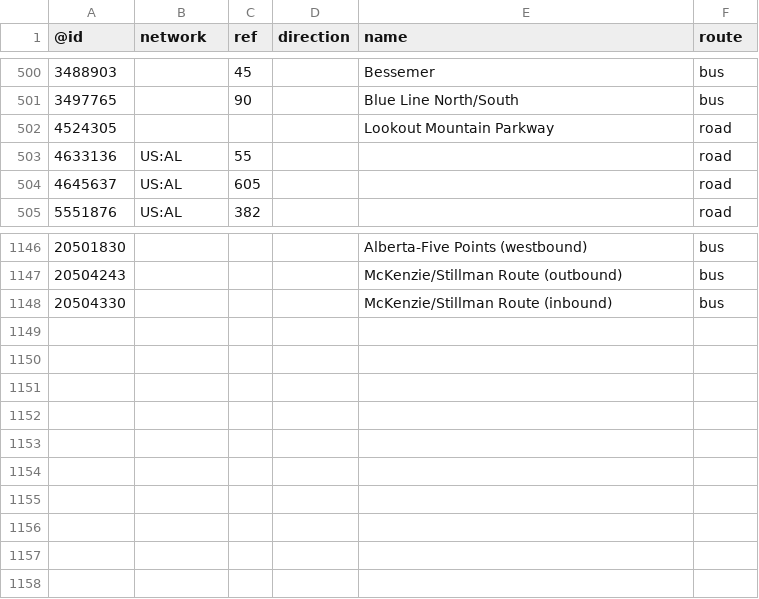
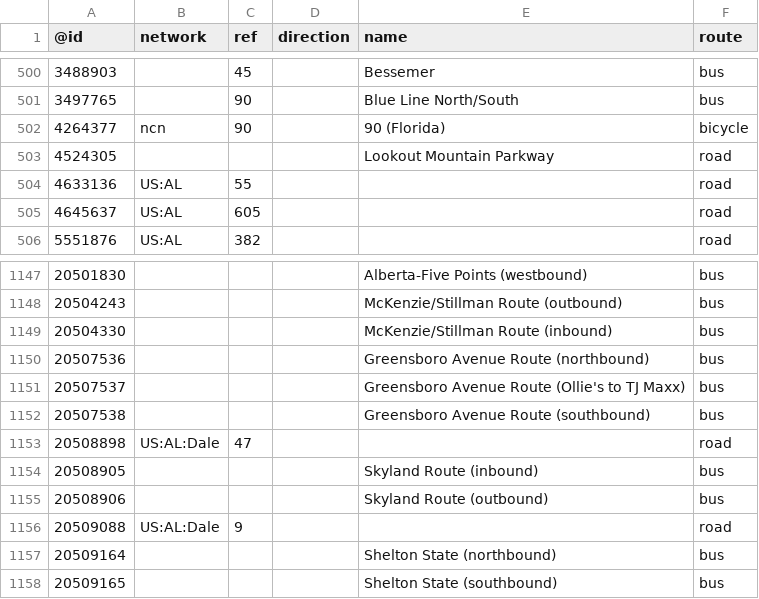
Before and after one commit to nickrsan/osm-us-route-relation-changes, a TSV file: tsv/routes_US-AL.tsv, drawn as a sheet; only a part is shown, gaps mark what is left out; the diff names each change by its address in the sheet, - before the commit and + after, or states it on an @@ line.

```diff
--- a/tsv/routes_US-AL.tsv
+++ b/tsv/routes_US-AL.tsv
+row 502: 4264377 | ncn | 90 |  | 90 (Florida) | bicycle
+row 1150: 20507536 |  |  |  | Greensboro Avenue Route (northbound) | bus
+row 1151: 20507537 |  |  |  | Greensboro Avenue Route (Ollie's to TJ Maxx) | bus
+row 1152: 20507538 |  |  |  | Greensboro Avenue Route (southbound) | bus
+row 1153: 20508898 | US:AL:Dale | 47 |  |  | road
+row 1154: 20508905 |  |  |  | Skyland Route (inbound) | bus
+row 1155: 20508906 |  |  |  | Skyland Route (outbound) | bus
+row 1156: 20509088 | US:AL:Dale | 9 |  |  | road
+row 1157: 20509164 |  |  |  | Shelton State (northbound) | bus
+row 1158: 20509165 |  |  |  | Shelton State (southbound) | bus
```
Also changed, not shown: tsv/routes_US-TX.tsv.
